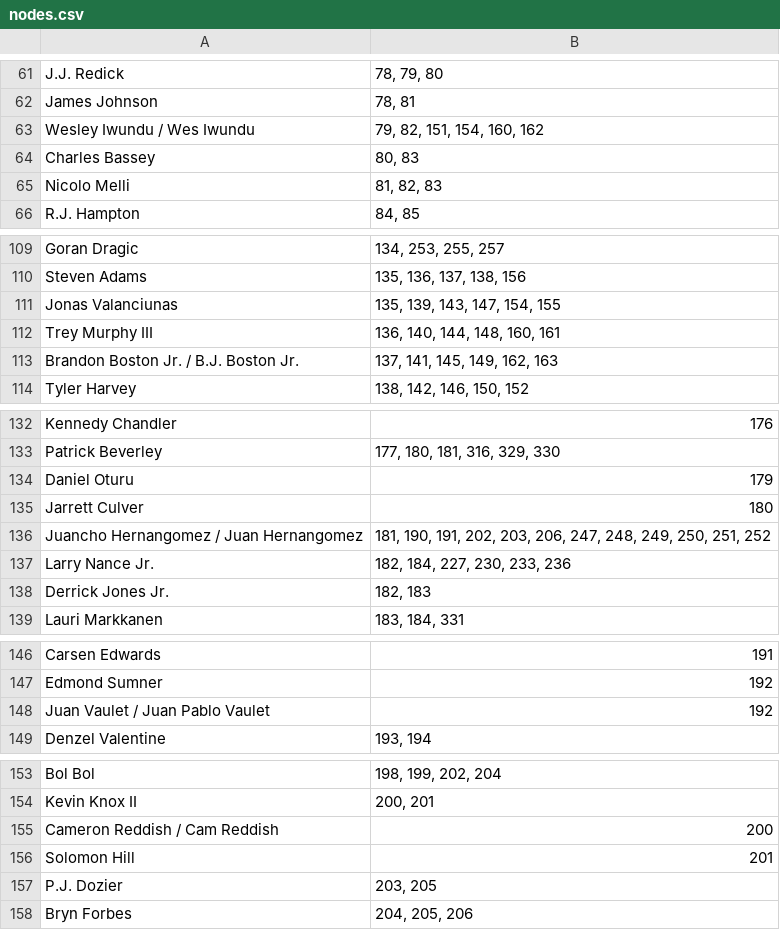
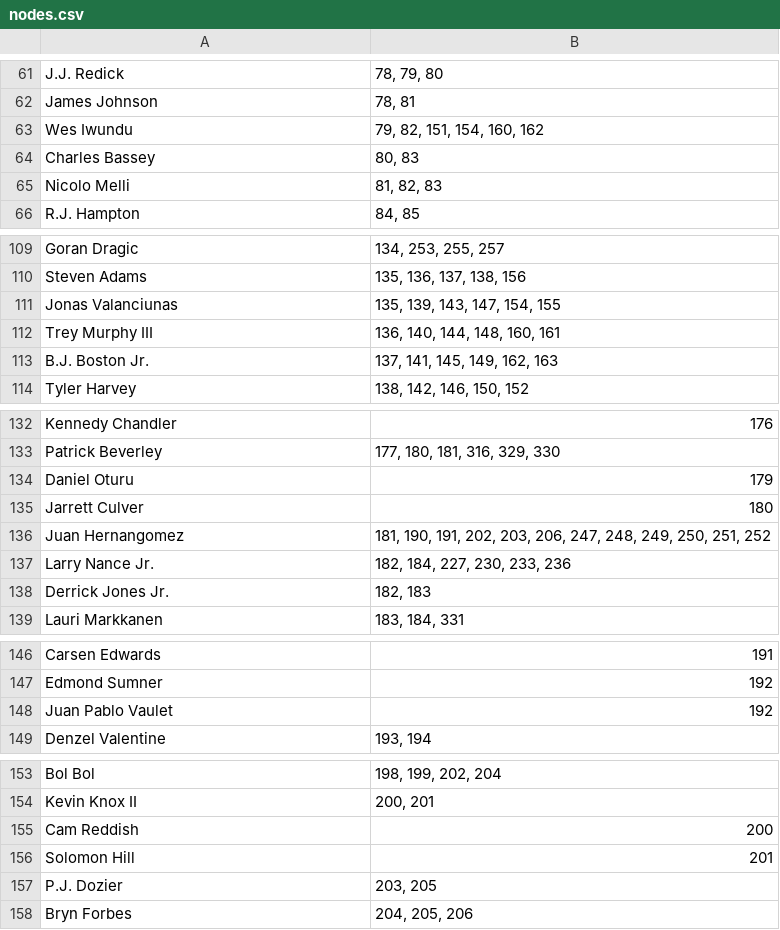
Before and after one commit to aaabuk02/TradeNet, a CSV file: scrape/nodes.csv, drawn as a sheet; only a part is shown, gaps mark what is left out; the diff covers the shown part only.

```diff
--- a/scrape/nodes.csv
+++ b/scrape/nodes.csv
@@ -62,3 +62,3 @@ J.J. Redick,"78, 79, 80"
 James Johnson,"78, 81"
-Wesley Iwundu / Wes Iwundu,"79, 82, 151, 154, 160, 162"
+Wes Iwundu,"79, 82, 151, 154, 160, 162"
 Charles Bassey,"80, 83"
@@ -112,3 +112,3 @@ Jonas Valanciunas,"135, 139, 143, 147, 154, 155"
 Trey Murphy III,"136, 140, 144, 148, 160, 161"
-Brandon Boston Jr. / B.J. Boston Jr.,"137, 141, 145, 149, 162, 163"
+B.J. Boston Jr.,"137, 141, 145, 149, 162, 163"
 Tyler Harvey,"138, 142, 146, 150, 152"
@@ -135,3 +135,3 @@ Daniel Oturu,179
 Jarrett Culver,180
-Juancho Hernangomez / Juan Hernangomez,"181, 190, 191, 202, 203, 206, 247, 248, 249, 250, 251, 252"
+Juan Hernangomez,"181, 190, 191, 202, 203, 206, 247, 248, 249, 250, 251, 252"
 Larry Nance Jr.,"182, 184, 227, 230, 233, 236"
@@ -147,3 +147,3 @@ Carsen Edwards,191
 Edmond Sumner,192
-Juan Vaulet / Juan Pablo Vaulet,192
+Juan Pablo Vaulet,192
 Denzel Valentine,"193, 194"
@@ -154,3 +154,3 @@ Bol Bol,"198, 199, 202, 204"
 Kevin Knox II,"200, 201"
-Cameron Reddish / Cam Reddish,200
+Cam Reddish,200
 Solomon Hill,201
```
Also changed, not shown: 8 edited cells elsewhere in this file, scrape/edges.csv, 1 other file.
